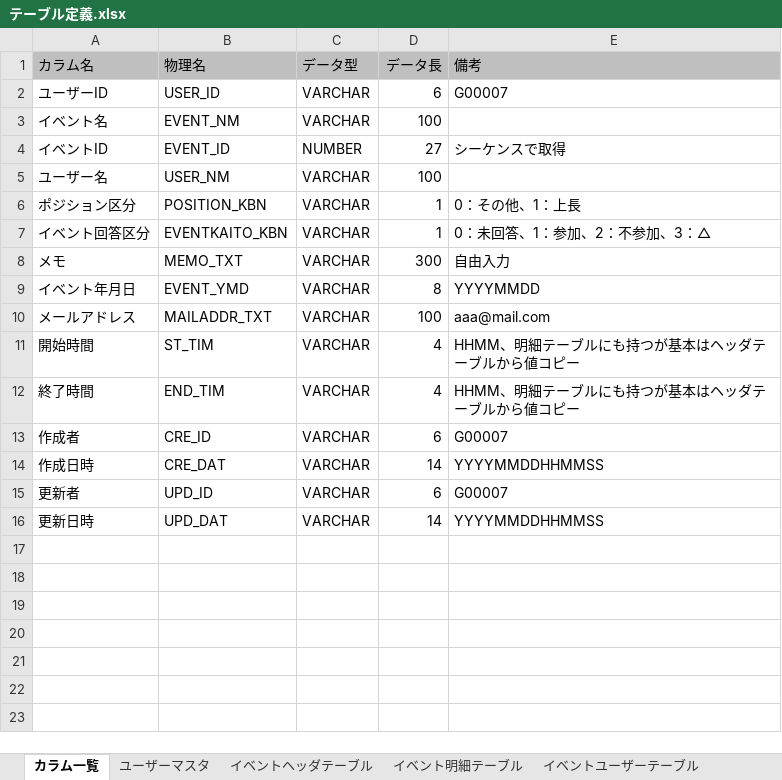
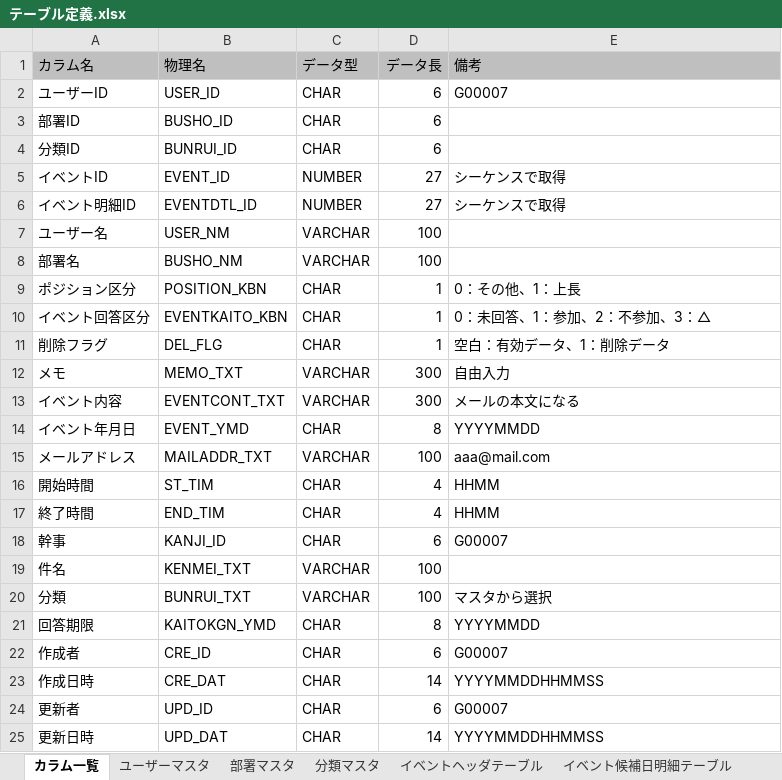
Before and after one commit to Tovarieri64/event_hub, an Excel workbook: 004_テーブル/テーブル定義.xlsx, sheet カラム一覧, drawn as a sheet; values as stored, in another font and other column widths than the file's, no borders; removed rows and columns are numbered as before the commit, all else as after; the diff names each change by its address in the sheet, - before the commit and + after, or states it on an @@ line.

```diff
--- a/004_テーブル/テーブル定義.xlsx (sheet カラム一覧)
+++ b/004_テーブル/テーブル定義.xlsx (sheet カラム一覧)
-sheet tab: イベント明細テーブル
+sheet tab: イベント候補日明細テーブル
+sheet tab: 部署マスタ
+sheet tab: 分類マスタ
-C2 (データ型): VARCHAR
+C2 (データ型): CHAR
-row 3: イベント名 | EVENT_NM | VARCHAR | 100
+row 3: 部署ID | BUSHO_ID | CHAR | 6
+row 4: 分類ID | BUNRUI_ID | CHAR | 6
+row 6: イベント明細ID | EVENTDTL_ID | NUMBER | 27 | シーケンスで取得
+row 8: 部署名 | BUSHO_NM | VARCHAR | 100
-C9:C10 (データ型): VARCHAR
+C9:C10 (データ型): CHAR
+row 11: 削除フラグ | DEL_FLG | CHAR | 1 | 空白：有効データ、1：削除データ
+row 13: イベント内容 | EVENTCONT_TXT | VARCHAR | 300 | メールの本文になる
-C14 (データ型): VARCHAR
+C14 (データ型): CHAR
-C16:C17 (データ型): VARCHAR
+C16:C17 (データ型): CHAR
-E16:E17 (備考): HHMM、明細テーブルにも持つが基本はヘッダテーブルから値コピー
+E16:E17 (備考): HHMM
+row 18: 幹事 | KANJI_ID | CHAR | 6 | G00007
+row 19: 件名 | KENMEI_TXT | VARCHAR | 100
+row 20: 分類 | BUNRUI_TXT | VARCHAR | 100 | マスタから選択
+row 21: 回答期限 | KAITOKGN_YMD | CHAR | 8 | YYYYMMDD
-C22:C25 (データ型): VARCHAR
+C22:C25 (データ型): CHAR
```
Also changed, not shown: sheet イベントヘッダテーブル, sheet イベントユーザ明細テーブル, sheet イベント候補日明細テーブル, sheet ユーザーマスタ, other sheet tabs, formulas that keep their value, charts or pictures, 005_画面/画面イメージ.xlsx, 005_画面/画面遷移図.xlsx, 3 other files.
